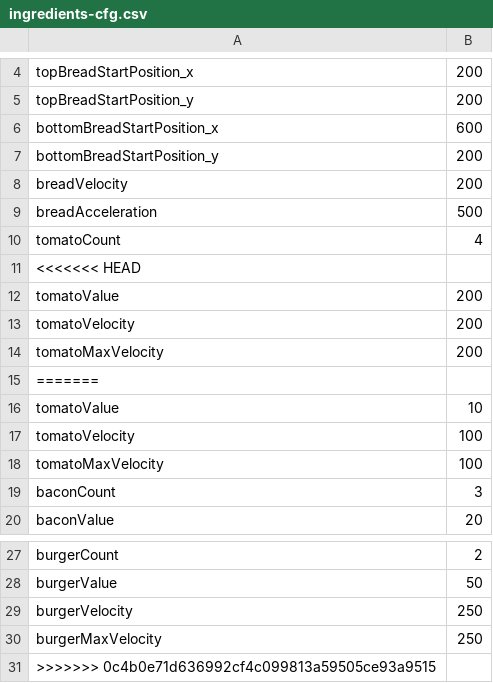
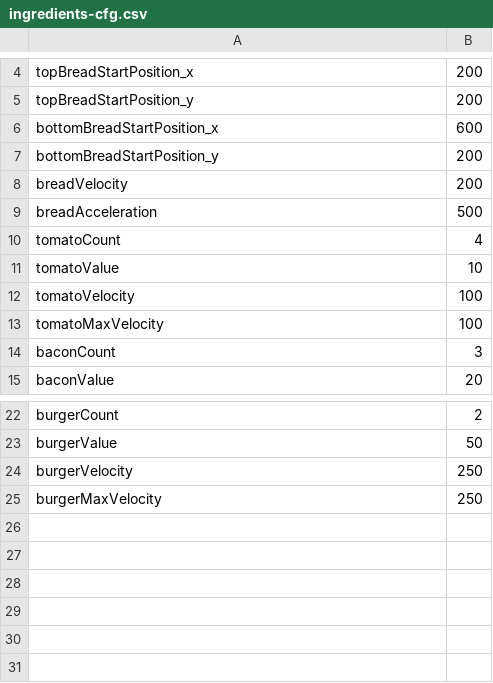
Before and after one commit to parreche/hamburger, a CSV file: Hamburger/ingredients-cfg.csv, drawn as a sheet; only a part is shown, gaps mark what is left out.

Commit message:
merge fixes

```diff
--- a/Hamburger/ingredients-cfg.csv
+++ b/Hamburger/ingredients-cfg.csv
@@ -10,7 +10,2 @@ breadAcceleration,500
 tomatoCount,4
-<<<<<<< HEAD
-tomatoValue,200
-tomatoVelocity,200
-tomatoMaxVelocity,200
-=======
 tomatoValue,10
@@ -30,2 +25 @@ burgerVelocity,250
 burgerMaxVelocity,250
->>>>>>> 0c4b0e71d636992cf4c099813a59505ce93a9515
```
